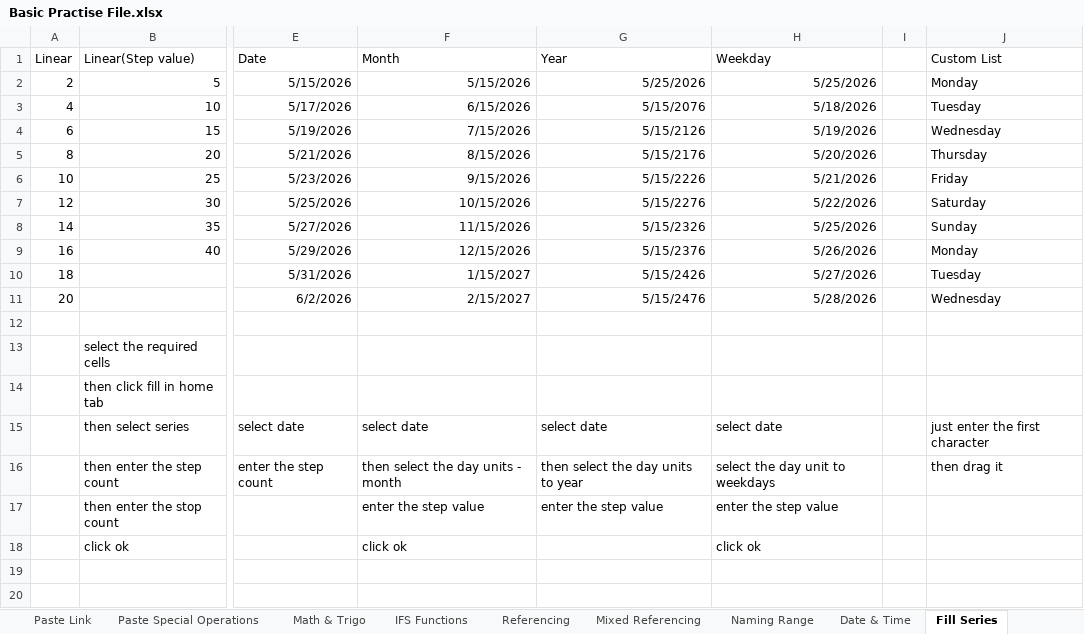
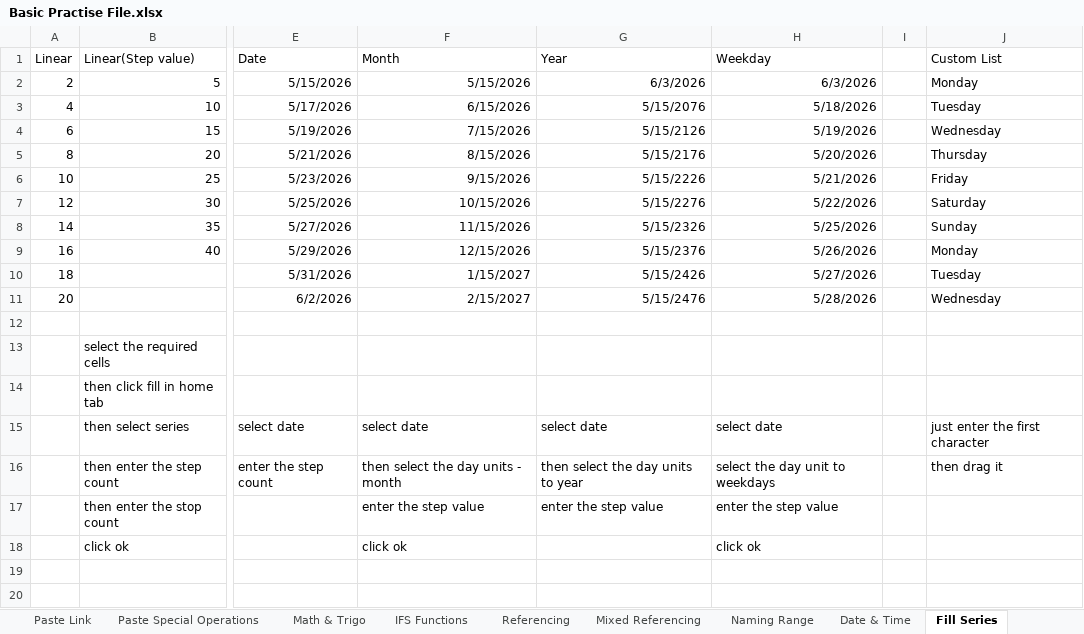
Before and after one commit to varunesharasu/Excel, an Excel workbook: Basic Operations/Basic Practise File.xlsx, sheet Fill Series, drawn as a sheet; only a part is shown, gaps mark what is left out; values as stored, in another font and other column widths than the file's, no borders; the diff names each change by its address in the sheet, - before the commit and + after, or states it on an @@ line.

```diff
--- a/Basic Operations/Basic Practise File.xlsx (sheet Fill Series)
+++ b/Basic Operations/Basic Practise File.xlsx (sheet Fill Series)
-G2 (Year): 5/25/2026
+G2 (Year): 6/3/2026
-H2 (Weekday): 5/25/2026
+H2 (Weekday): 6/3/2026
```
Also changed, not shown: sheet Date & Time, sheet Information, sheet Paste Special Operations.
